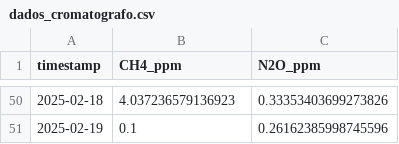
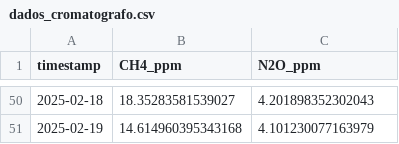
Before and after one commit to loopvinyl/tco2eq_v3, a CSV file: dados_cromatografo.csv, drawn as a sheet; only a part is shown, gaps mark what is left out; the diff covers the shown part only.

Commit message:
Update dados_cromatografo.csv

```diff
--- a/dados_cromatografo.csv
+++ b/dados_cromatografo.csv
@@ -50,2 +50,2 @@ timestamp,CH4_ppm,N2O_ppm
-2025-02-18,4.037236579136923,0.33353403699273826
-2025-02-19,0.1,0.26162385998745596
+2025-02-18,18.35283581539027,4.201898352302043
+2025-02-19,14.614960395343168,4.101230077163979
```
Also changed, not shown: 96 edited cells elsewhere in this file.
